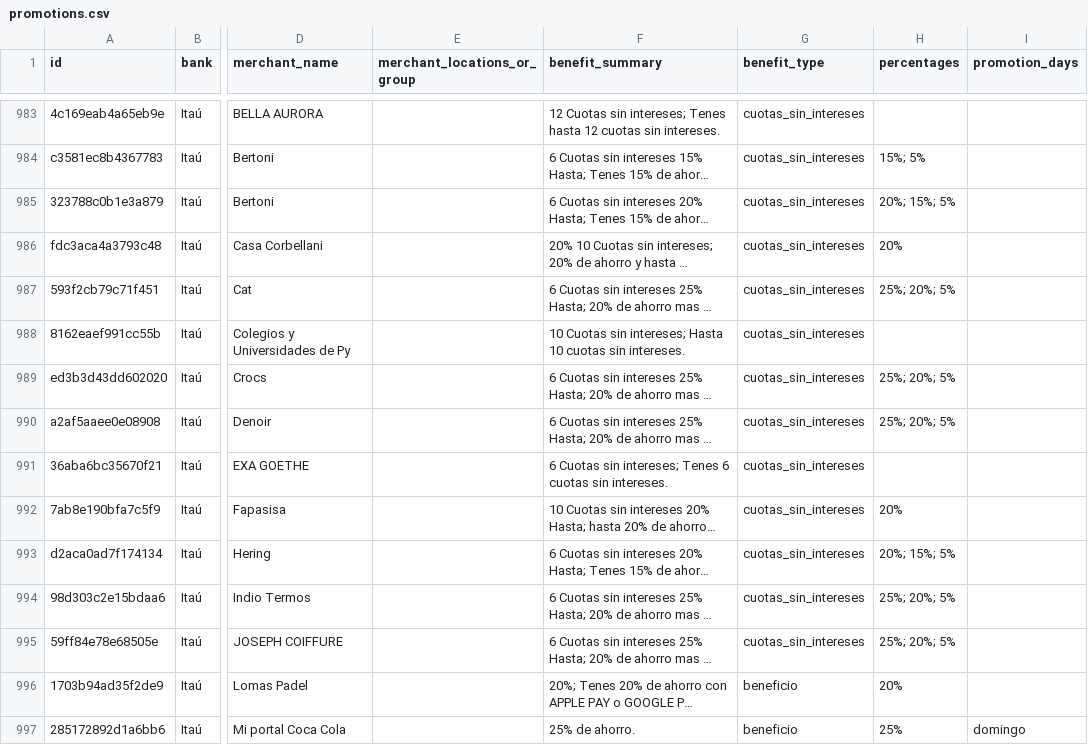
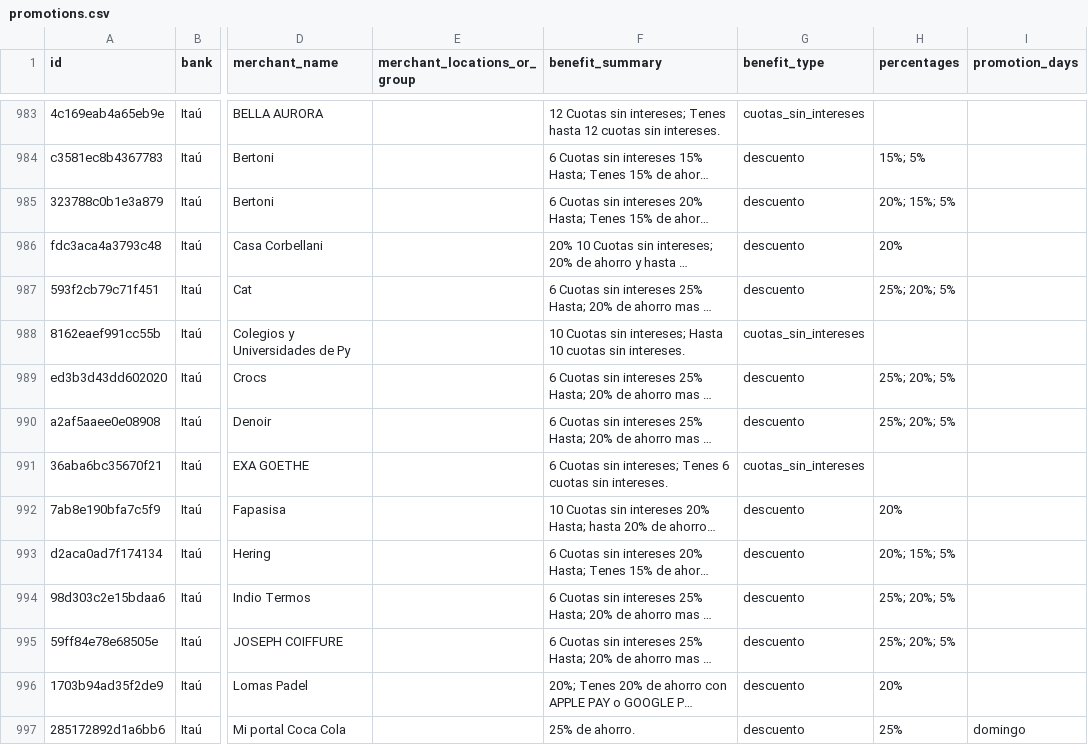
Before and after one commit to giumontebruno/promo-bancos-py, a CSV file: data/promotions.csv, drawn as a sheet; only a part is shown, gaps mark what is left out; long unchanged cells end in …; the diff covers the shown part only; the diff names each change by its address in the sheet, - before the commit and + after, or states it on an @@ line.

```diff
--- a/data/promotions.csv
+++ b/data/promotions.csv
-G984:G987 (benefit_type): cuotas_sin_intereses
+G984:G987 (benefit_type): descuento
-G989:G990 (benefit_type): cuotas_sin_intereses
+G989:G990 (benefit_type): descuento
-G992:G995 (benefit_type): cuotas_sin_intereses
+G992:G995 (benefit_type): descuento
-G996:G997 (benefit_type): beneficio
+G996:G997 (benefit_type): descuento
```
Also changed, not shown: 36 edited cells elsewhere in this file, public/promotions.csv, 8 other files.
